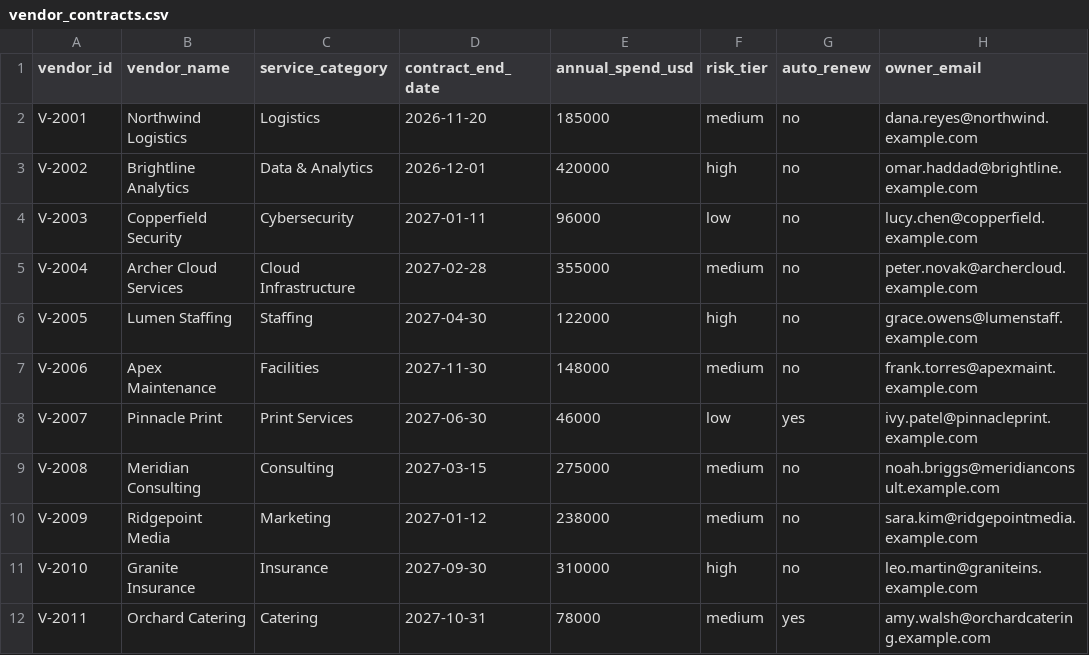
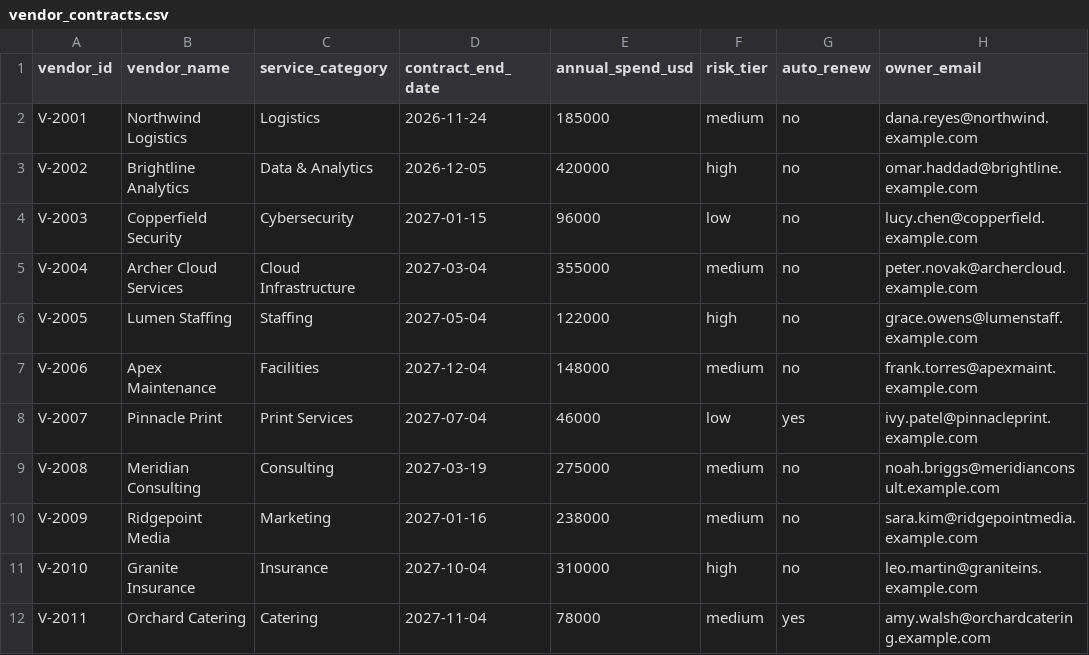
Before and after one commit to knobbyintens/github_filesystem_pdf-tools_3599_a7c3e9, a CSV file: data/vendor_contracts.csv, drawn as a sheet.

Commit message:
Initialize Q4 2026 vendor renewal review data

```diff
--- a/data/vendor_contracts.csv
+++ b/data/vendor_contracts.csv
@@ -1,12 +1,12 @@
 vendor_id,vendor_name,service_category,contract_end_date,annual_spend_usd,risk_tier,auto_renew,owner_email
-V-2001,Northwind Logistics,Logistics,2026-11-20,185000,medium,no,dana.reyes@northwind.example.com
-V-2002,Brightline Analytics,Data & Analytics,2026-12-01,420000,high,no,omar.haddad@brightline.example.com
-V-2003,Copperfield Security,Cybersecurity,2027-01-11,96000,low,no,lucy.chen@copperfield.example.com
-V-2004,Archer Cloud Services,Cloud Infrastructure,2027-02-28,355000,medium,no,peter.novak@archercloud.example.com
-V-2005,Lumen Staffing,Staffing,2027-04-30,122000,high,no,grace.owens@lumenstaff.example.com
-V-2006,Apex Maintenance,Facilities,2027-11-30,148000,medium,no,frank.torres@apexmaint.example.com
-V-2007,Pinnacle Print,Print Services,2027-06-30,46000,low,yes,ivy.patel@pinnacleprint.example.com
-V-2008,Meridian Consulting,Consulting,2027-03-15,275000,medium,no,noah.briggs@meridianconsult.example.com
-V-2009,Ridgepoint Media,Marketing,2027-01-12,238000,medium,no,sara.kim@ridgepointmedia.example.com
-V-2010,Granite Insurance,Insurance,2027-09-30,310000,high,no,leo.martin@graniteins.example.com
-V-2011,Orchard Catering,Catering,2027-10-31,78000,medium,yes,amy.walsh@orchardcatering.example.com
+V-2001,Northwind Logistics,Logistics,2026-11-24,185000,medium,no,dana.reyes@northwind.example.com
+V-2002,Brightline Analytics,Data & Analytics,2026-12-05,420000,high,no,omar.haddad@brightline.example.com
+V-2003,Copperfield Security,Cybersecurity,2027-01-15,96000,low,no,lucy.chen@copperfield.example.com
+V-2004,Archer Cloud Services,Cloud Infrastructure,2027-03-04,355000,medium,no,peter.novak@archercloud.example.com
+V-2005,Lumen Staffing,Staffing,2027-05-04,122000,high,no,grace.owens@lumenstaff.example.com
+V-2006,Apex Maintenance,Facilities,2027-12-04,148000,medium,no,frank.torres@apexmaint.example.com
+V-2007,Pinnacle Print,Print Services,2027-07-04,46000,low,yes,ivy.patel@pinnacleprint.example.com
+V-2008,Meridian Consulting,Consulting,2027-03-19,275000,medium,no,noah.briggs@meridianconsult.example.com
+V-2009,Ridgepoint Media,Marketing,2027-01-16,238000,medium,no,sara.kim@ridgepointmedia.example.com
+V-2010,Granite Insurance,Insurance,2027-10-04,310000,high,no,leo.martin@graniteins.example.com
+V-2011,Orchard Catering,Catering,2027-11-04,78000,medium,yes,amy.walsh@orchardcatering.example.com
```
